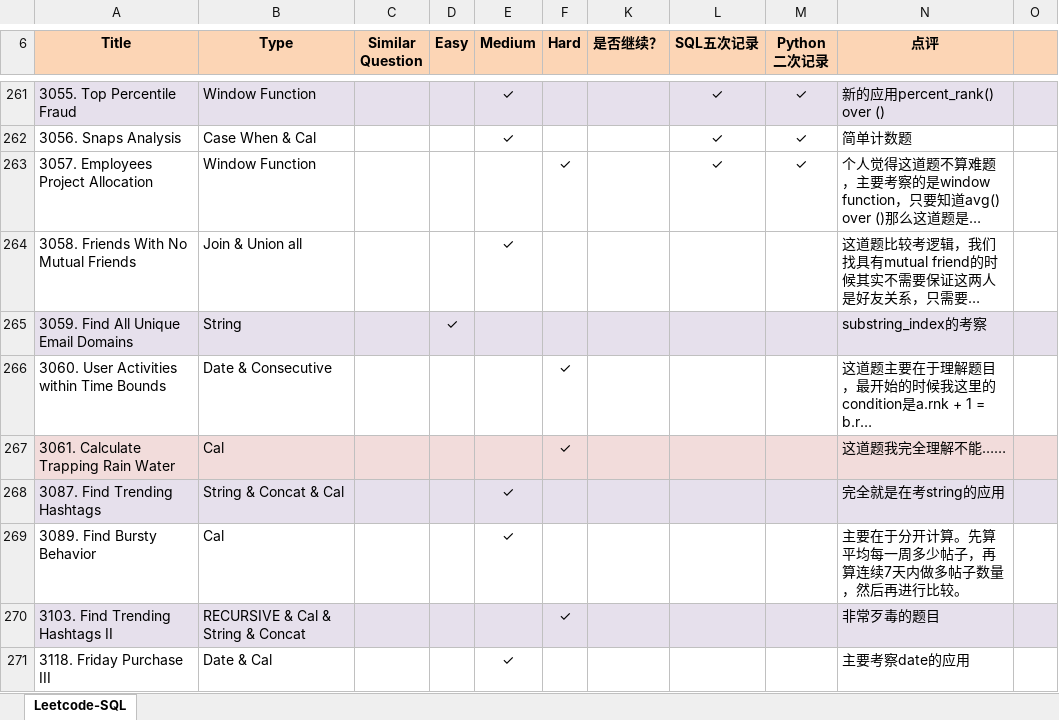
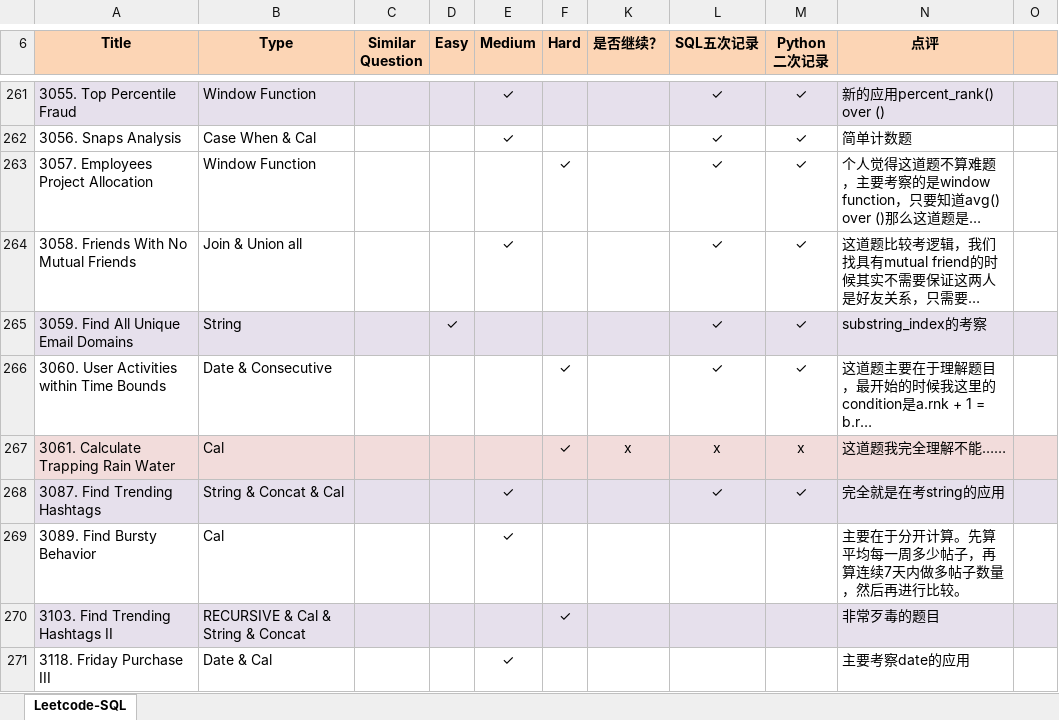
Before and after one commit to Jeanzw/LeetCode_Practice, an Excel workbook: SQL/leetcode - sql.xlsx, sheet Leetcode-SQL, drawn as a sheet; only a part is shown, gaps mark what is left out; long unchanged cells end in …; values as stored, in another font and other column widths than the file's, no borders; the diff names each change by its address in the sheet, - before the commit and + after, or states it on an @@ line.

```diff
--- a/SQL/leetcode - sql.xlsx (sheet Leetcode-SQL)
+++ b/SQL/leetcode - sql.xlsx (sheet Leetcode-SQL)
-L264:L266 (SQL五次记录): (empty)
+L264:L266 (SQL五次记录): ✓
-M264:M266 (Python 二次记录): (empty)
+M264:M266 (Python 二次记录): ✓
-K267 (是否继续？): (empty)
+K267 (是否继续？): x
-L267 (SQL五次记录): (empty)
+L267 (SQL五次记录): x
-M267 (Python 二次记录): (empty)
+M267 (Python 二次记录): x
-L268 (SQL五次记录): (empty)
+L268 (SQL五次记录): ✓
-M268 (Python 二次记录): (empty)
+M268 (Python 二次记录): ✓
```
Also changed, not shown: 6 other files.
